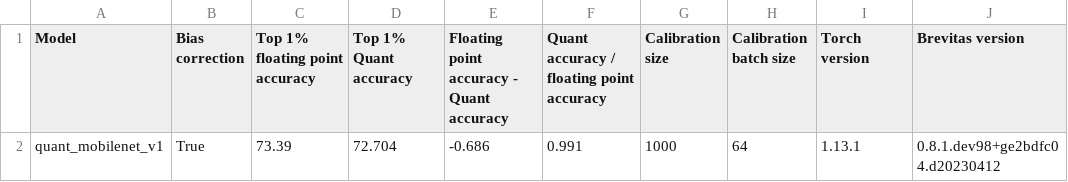
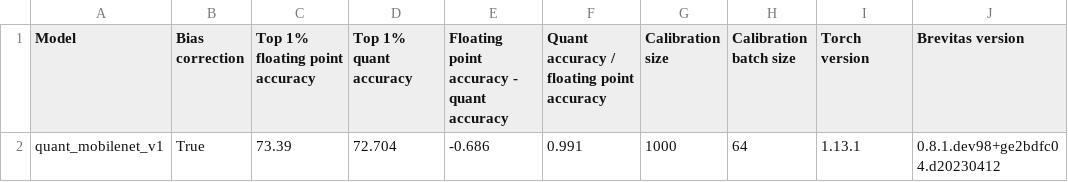
Before and after one commit to Xilinx/brevitas, a CSV file: src/brevitas_examples/imagenet_classification/ptq/RESULTS_IMGCLSMOB.csv, drawn as a sheet.

```diff
--- a/src/brevitas_examples/imagenet_classification/ptq/RESULTS_IMGCLSMOB.csv
+++ b/src/brevitas_examples/imagenet_classification/ptq/RESULTS_IMGCLSMOB.csv
@@ -1,2 +1,2 @@
-Model,Bias correction,Top 1% floating point accuracy,Top 1% Quant accuracy,Floating point accuracy - Quant accuracy,Quant accuracy / floating point accuracy,Calibration size,Calibration batch size,Torch version,Brevitas version
+Model,Bias correction,Top 1% floating point accuracy,Top 1% quant accuracy,Floating point accuracy - quant accuracy,Quant accuracy / floating point accuracy,Calibration size,Calibration batch size,Torch version,Brevitas version
 quant_mobilenet_v1,True,73.39,72.704,-0.686,0.991,1000,64,1.13.1,0.8.1.dev98+ge2bdfc04.d20230412
```
Also changed, not shown: src/brevitas_examples/imagenet_classification/ptq/RESULTS_TORCHVISION.csv, src/brevitas_examples/imagenet_classification/ptq/RESULTS_TORCHVISION_BEST_CONFIGS.csv.
